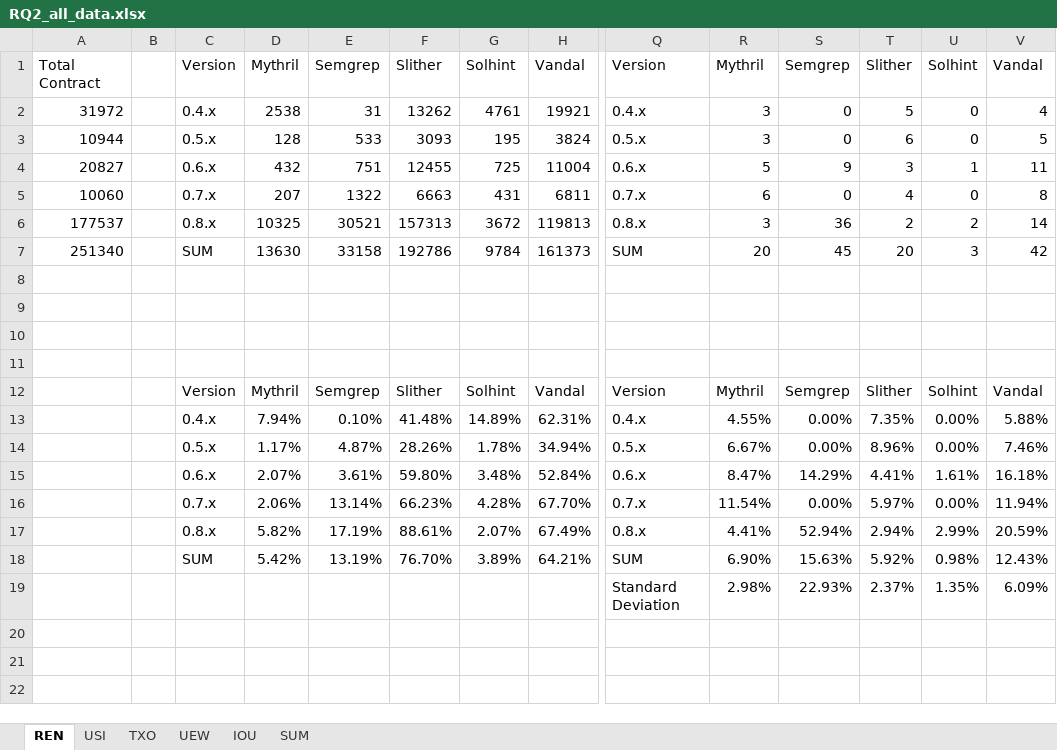
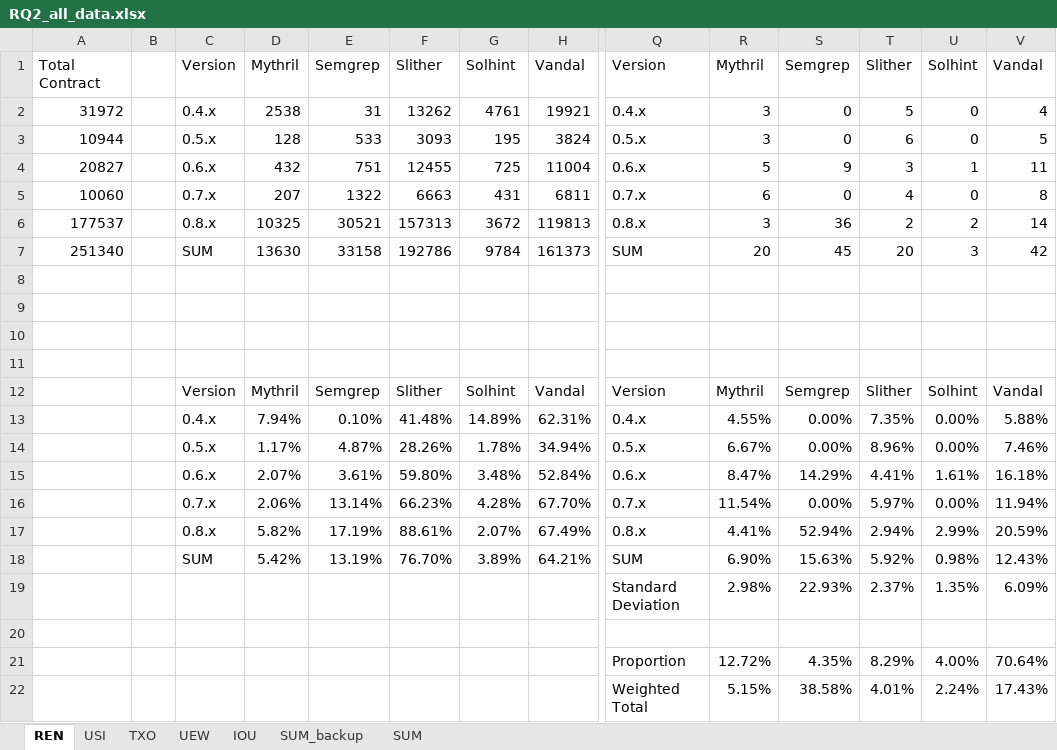
Before and after one commit to fse2025787/empirical-study, an Excel workbook: _RQ2/RQ2_all_data.xlsx, sheet REN, drawn as a sheet; only a part is shown, gaps mark what is left out; values as stored, in another font and other column widths than the file's, no borders; rows hold the shown columns only; the diff names each change by its address in the sheet, - before the commit and + after, or states it on an @@ line.

```diff
--- a/_RQ2/RQ2_all_data.xlsx (sheet REN)
+++ b/_RQ2/RQ2_all_data.xlsx (sheet REN)
+sheet tab: SUM_backup
+row 20: (empty)
+row 21:  |  |  |  |  |  |  |  | Proportion | 12.72% | 4.35% | 8.29% | 4.00% | 70.64%
+row 22:  |  |  |  |  |  |  |  | Weighted Total | 5.15% | 38.58% | 4.01% | 2.24% | 17.43%
```
Also changed, not shown: sheet SUM, sheet USI, sheet UEW, sheet TXO, sheet IOU, charts or pictures, 9 other files.
